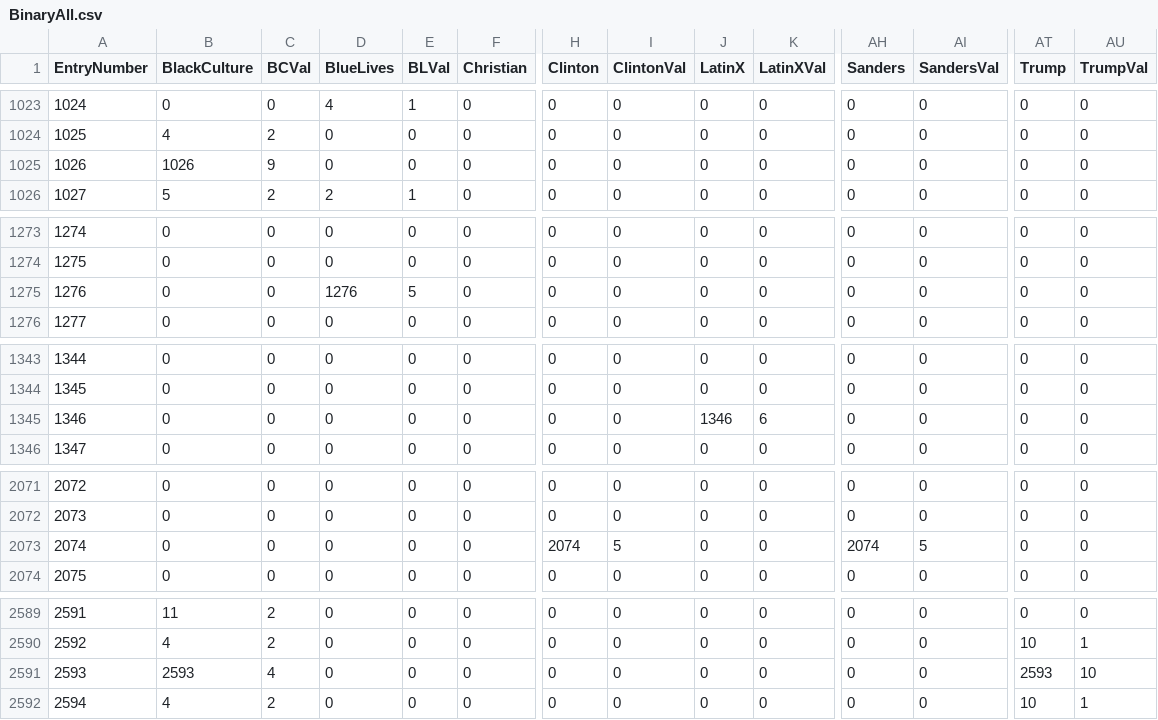
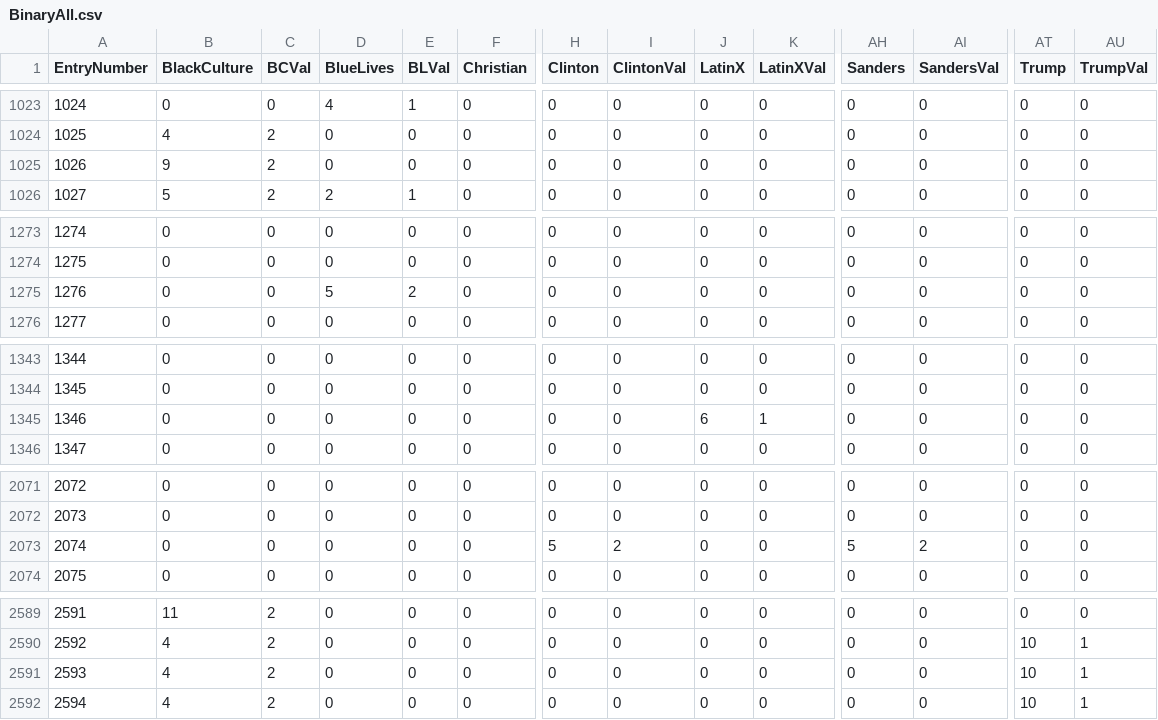
Before and after one commit to m195334/ReddFlag, a CSV file: BinaryAll.csv, drawn as a sheet; only a part is shown, gaps mark what is left out; the diff covers the shown part only; the diff names each change by its address in the sheet, - before the commit and + after, or states it on an @@ line.

Commit message:
updated binaryAll.csv and ReddFlag.db

```diff
--- a/BinaryAll.csv
+++ b/BinaryAll.csv
-B1025 (BlackCulture): 1026
+B1025 (BlackCulture): 9
-C1025 (BCVal): 9
+C1025 (BCVal): 2
-D1275 (BlueLives): 1276
+D1275 (BlueLives): 5
-E1275 (BLVal): 5
+E1275 (BLVal): 2
-J1345 (LatinX): 1346
+J1345 (LatinX): 6
-K1345 (LatinXVal): 6
+K1345 (LatinXVal): 1
-H2073 (Clinton): 2074
+H2073 (Clinton): 5
-I2073 (ClintonVal): 5
+I2073 (ClintonVal): 2
-AH2073 (Sanders): 2074
+AH2073 (Sanders): 5
-AI2073 (SandersVal): 5
+AI2073 (SandersVal): 2
-B2591 (BlackCulture): 2593
+B2591 (BlackCulture): 4
-C2591 (BCVal): 4
+C2591 (BCVal): 2
-AT2591 (Trump): 2593
+AT2591 (Trump): 10
-AU2591 (TrumpVal): 10
+AU2591 (TrumpVal): 1
```
Also changed, not shown: 6 edited cells elsewhere in this file, 8 other files.
